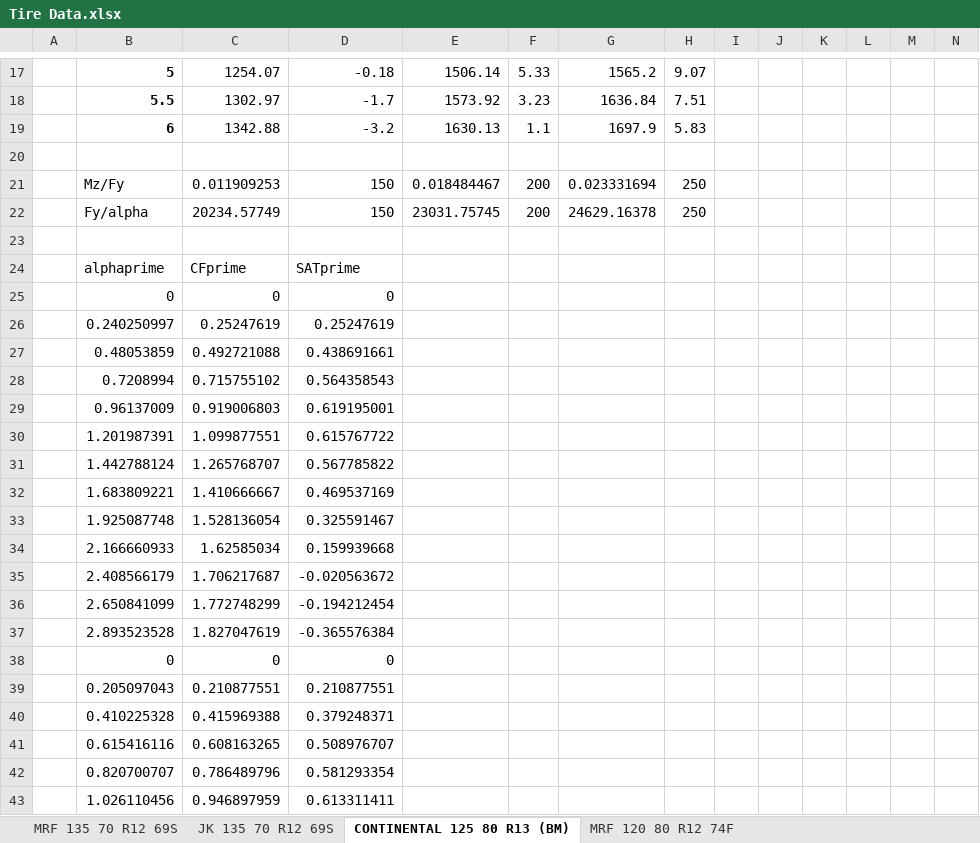
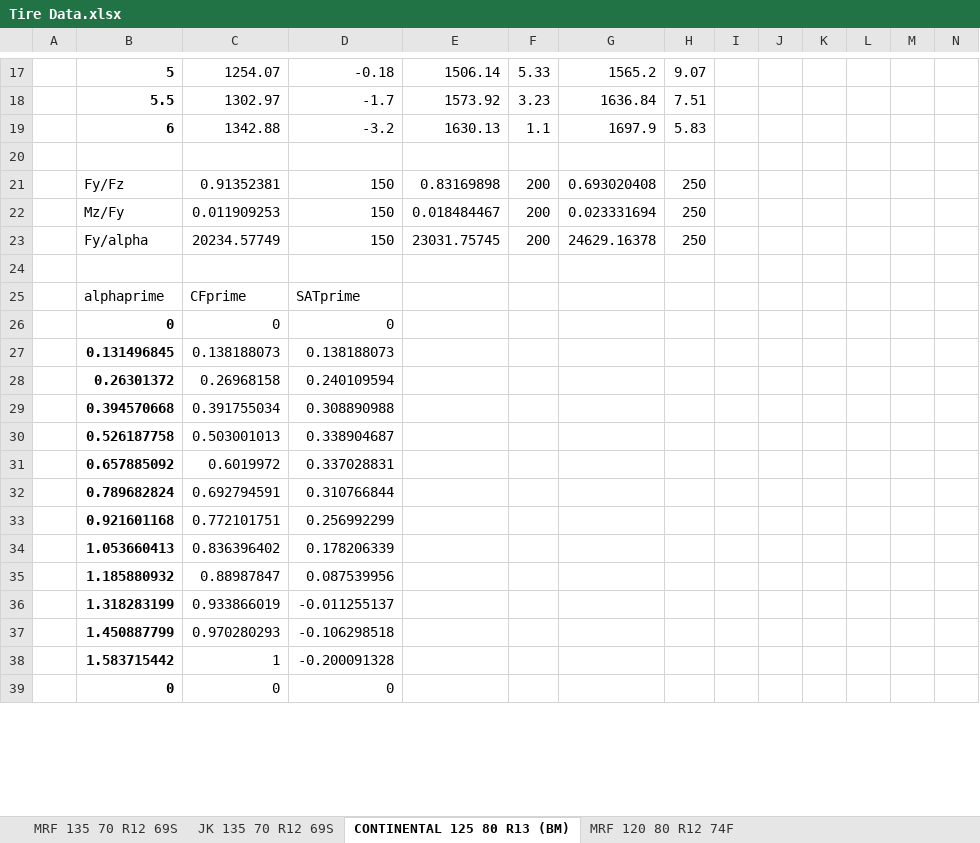
Before and after one commit to nkusharoraa/VehicleModel, an Excel workbook: Tire Data.xlsx, sheet CONTINENTAL 125 80 R13 (BM), drawn as a sheet; only a part is shown, gaps mark what is left out; values as stored, in another font and other column widths than the file's, no borders; removed rows and columns are numbered as before the commit, all else as after; rows hold the shown columns only; the diff covers the shown part only; the diff names each change by its address in the sheet, - before the commit and + after, or states it on an @@ line.

```diff
--- a/Tire Data.xlsx (sheet CONTINENTAL 125 80 R13 (BM))
+++ b/Tire Data.xlsx (sheet CONTINENTAL 125 80 R13 (BM))
+row 21:  | Fy/Fz | 0.91352381 | 150 | 0.83169898 | 200 | 0.693020408 | 250
-B26 bold: off
+B26 bold: on
-row 26:  | 0.240250997 | 0.25247619 | 0.25247619
-row 27:  | 0.48053859 | 0.492721088 | 0.438691661
-row 28:  | 0.7208994 | 0.715755102 | 0.564358543
-row 29:  | 0.96137009 | 0.919006803 | 0.619195001
-row 30:  | 1.201987391 | 1.099877551 | 0.615767722
-row 31:  | 1.442788124 | 1.265768707 | 0.567785822
-row 32:  | 1.683809221 | 1.410666667 | 0.469537169
-row 33:  | 1.925087748 | 1.528136054 | 0.325591467
-row 34:  | 2.166660933 | 1.62585034 | 0.159939668
-row 35:  | 2.408566179 | 1.706217687 | -0.020563672
-row 36:  | 2.650841099 | 1.772748299 | -0.194212454
-row 37:  | 2.893523528 | 1.827047619 | -0.365576384
+row 27:  | 0.131496845 | 0.138188073 | 0.138188073
+row 28:  | 0.26301372 | 0.26968158 | 0.240109594
+row 29:  | 0.394570668 | 0.391755034 | 0.308890988
+row 30:  | 0.526187758 | 0.503001013 | 0.338904687
+row 31:  | 0.657885092 | 0.6019972 | 0.337028831
+row 32:  | 0.789682824 | 0.692794591 | 0.310766844
+row 33:  | 0.921601168 | 0.772101751 | 0.256992299
+row 34:  | 1.053660413 | 0.836396402 | 0.178206339
+row 35:  | 1.185880932 | 0.88987847 | 0.087539956
+row 36:  | 1.318283199 | 0.933866019 | -0.011255137
+row 37:  | 1.450887799 | 0.970280293 | -0.106298518
+row 38:  | 1.583715442 | 1 | -0.200091328
-B39 bold: off
+B39 bold: on
-row 39:  | 0.205097043 | 0.210877551 | 0.210877551
-row 40:  | 0.410225328 | 0.415969388 | 0.379248371
-row 41:  | 0.615416116 | 0.608163265 | 0.508976707
-row 42:  | 0.820700707 | 0.786489796 | 0.581293354
-row 43:  | 1.026110456 | 0.946897959 | 0.613311411
```
Also changed, not shown: 24 added rows, 19 removed rows and cell formats elsewhere in this sheet, sheet MRF 120 80 R12 74F, sheet MRF 135 70 R12 69S, sheet JK 135 70 R12 69S, formulas that keep their value, 4 other files.
